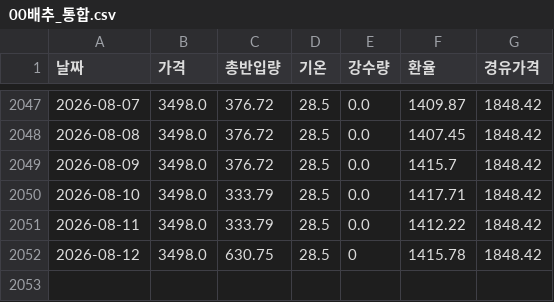
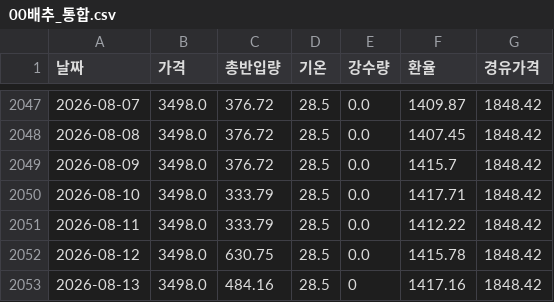
Before and after one commit to kkkdddmmm-cyber/agriculturalpriceprediction, a CSV file: 보관/00배추_통합.csv, drawn as a sheet; only a part is shown, gaps mark what is left out.

```diff
--- a/보관/00배추_통합.csv
+++ b/보관/00배추_통합.csv
@@ -2051,2 +2051,3 @@
 2026-08-11,3498.0,333.79,28.5,0.0,1412.22,1848.42
-2026-08-12,3498.0,630.75,28.5,0,1415.78,1848.42
+2026-08-12,3498.0,630.75,28.5,0.0,1415.78,1848.42
+2026-08-13,3498.0,484.16,28.5,0,1417.16,1848.42
```
Also changed, not shown: 보관/00고구마_통합.csv, 보관/00양파_통합.csv, 1 other file.
